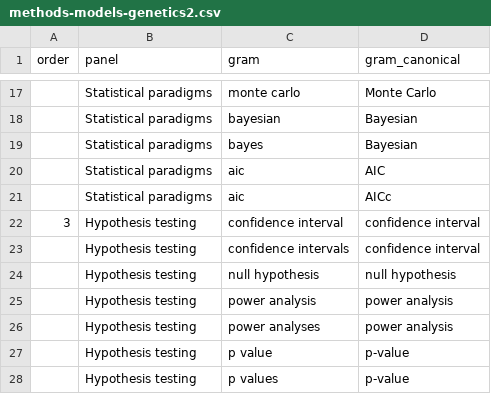
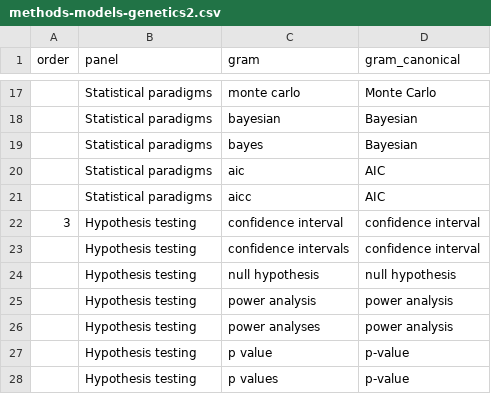
Before and after one commit to seananderson/ecology-trends, a CSV file: data/methods-models-genetics2.csv, drawn as a sheet; only a part is shown, gaps mark what is left out.

```diff
--- a/data/methods-models-genetics2.csv
+++ b/data/methods-models-genetics2.csv
@@ -20,3 +20,3 @@ order,panel,gram,gram_canonical
  ,Statistical paradigms,aic,AIC
- ,Statistical paradigms,aic,AICc
+ ,Statistical paradigms,aicc,AIC
 3,Hypothesis testing,confidence interval,confidence interval
```
Also changed, not shown: 1 other file.
